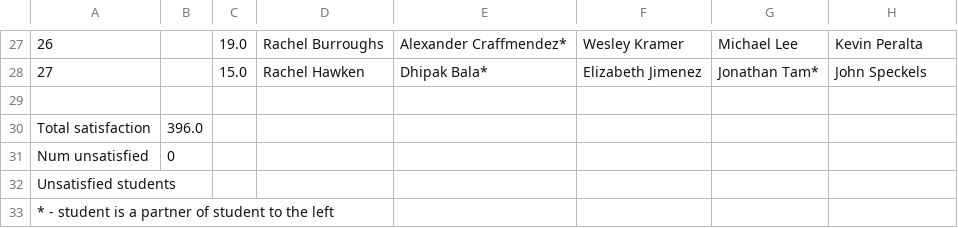
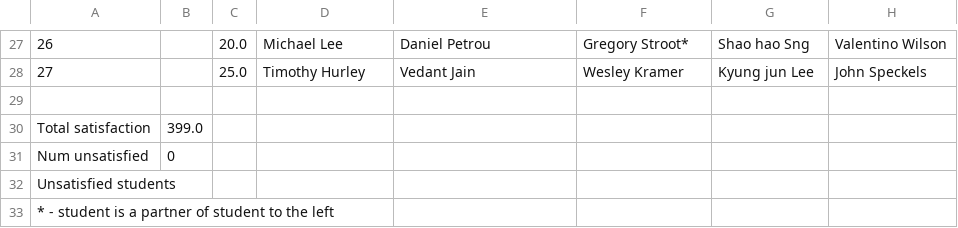
Before and after one commit to sizhit2/group_formation, a CSV file: data/output/Run1_teams.csv, drawn as a sheet; only a part is shown, gaps mark what is left out; the diff covers the shown part only; the diff names each change by its address in the sheet, - before the commit and + after, or states it on an @@ line.

```diff
--- a/data/output/Run1_teams.csv
+++ b/data/output/Run1_teams.csv
-C27: 19.0
+C27: 20.0
-D27: Rachel Burroughs
+D27: Michael Lee
-E27: Alexander Craffmendez*
+E27: Daniel Petrou
-F27: Wesley Kramer
+F27: Gregory Stroot*
-G27: Michael Lee
+G27: Shao hao Sng
-H27: Kevin Peralta
+H27: Valentino Wilson
-C28: 15.0
+C28: 25.0
-D28: Rachel Hawken
+D28: Timothy Hurley
-E28: Dhipak Bala*
+E28: Vedant Jain
-F28: Elizabeth Jimenez
+F28: Wesley Kramer
-G28: Jonathan Tam*
+G28: Kyung jun Lee
-B30: 396.0
+B30: 399.0
```
Also changed, not shown: 124 edited cells elsewhere in this file, data/output/Run2_teams.csv, data/output/Run3_teams.csv, 4 other files.
